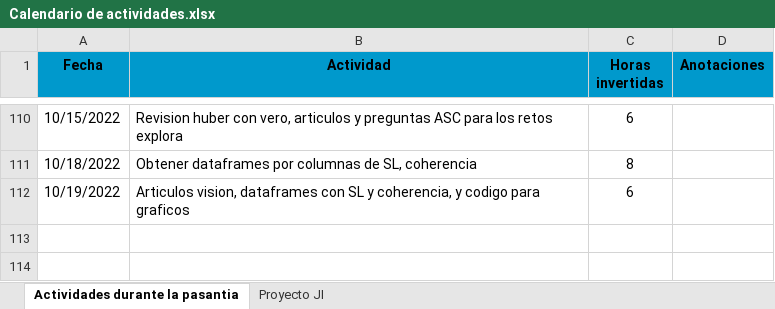
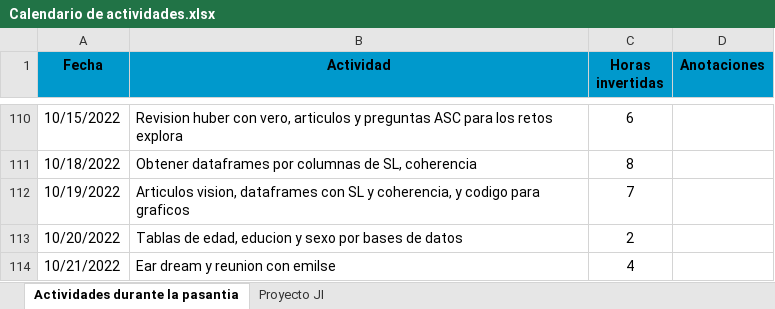
Before and after one commit to yjmantilla/Data_analysis_ML_Harmonization_Proyect, an Excel workbook: Calendario de actividades.xlsx, sheet Actividades durante la pasantia, drawn as a sheet; only a part is shown, gaps mark what is left out; values as stored, in another font and other column widths than the file's, no borders; the diff names each change by its address in the sheet, - before the commit and + after, or states it on an @@ line.

Commit message:
tablas edad,educacion y genero por DB

```diff
--- a/Calendario de actividades.xlsx (sheet Actividades durante la pasantia)
+++ b/Calendario de actividades.xlsx (sheet Actividades durante la pasantia)
-C112 (Horas invertidas): 6
+C112 (Horas invertidas): 7
+row 113: 10/20/2022 | Tablas de edad, educion y sexo por bases de datos | 2
+row 114: 10/21/2022 | Ear dream y reunion con emilse | 4
```
Also changed, not shown: 5 other files.
